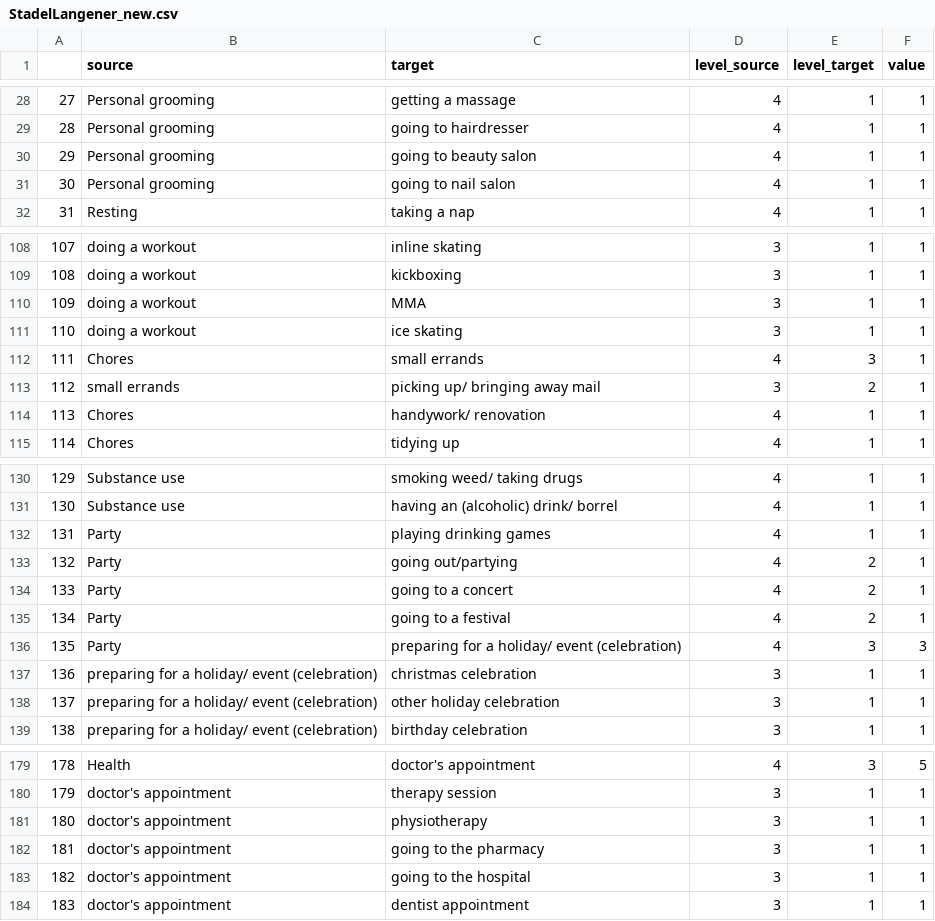
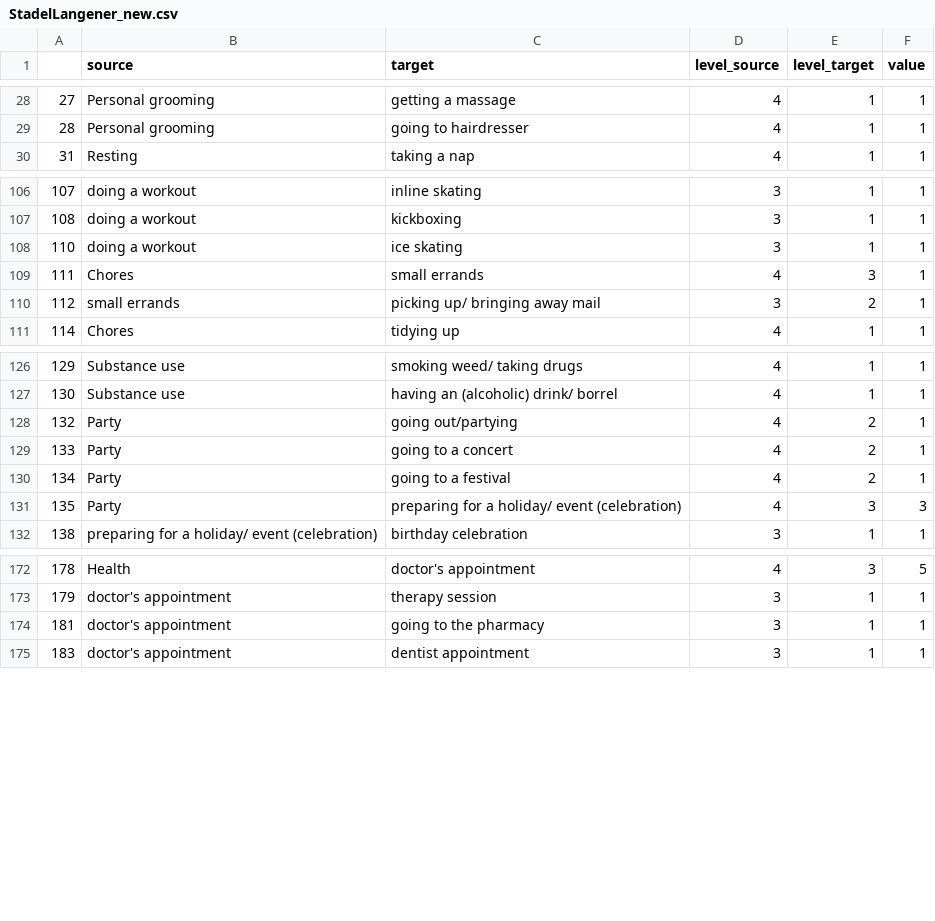
Before and after one commit to AnnaLangener/QualitativeVis, a CSV file: StadelLangener_new.csv, drawn as a sheet; only a part is shown, gaps mark what is left out; the diff covers the shown part only; the diff names each change by its address in the sheet, - before the commit and + after, or states it on an @@ line.

```diff
--- a/StadelLangener_new.csv
+++ b/StadelLangener_new.csv
-row 30: 29 | Personal grooming | going to beauty salon | 4 | 1 | 1
-row 31: 30 | Personal grooming | going to nail salon | 4 | 1 | 1
-row 110: 109 | doing a workout | MMA | 3 | 1 | 1
-row 114: 113 | Chores | handywork/ renovation | 4 | 1 | 1
-row 132: 131 | Party | playing drinking games | 4 | 1 | 1
-row 137: 136 | preparing for a holiday/ event (celebration) | christmas celebration | 3 | 1 | 1
-row 138: 137 | preparing for a holiday/ event (celebration) | other holiday celebration | 3 | 1 | 1
-row 181: 180 | doctor's appointment | physiotherapy | 3 | 1 | 1
-row 183: 182 | doctor's appointment | going to the hospital | 3 | 1 | 1
```
Also changed, not shown: row numbers in column A elsewhere in this file, Overview_Codes.csv.
